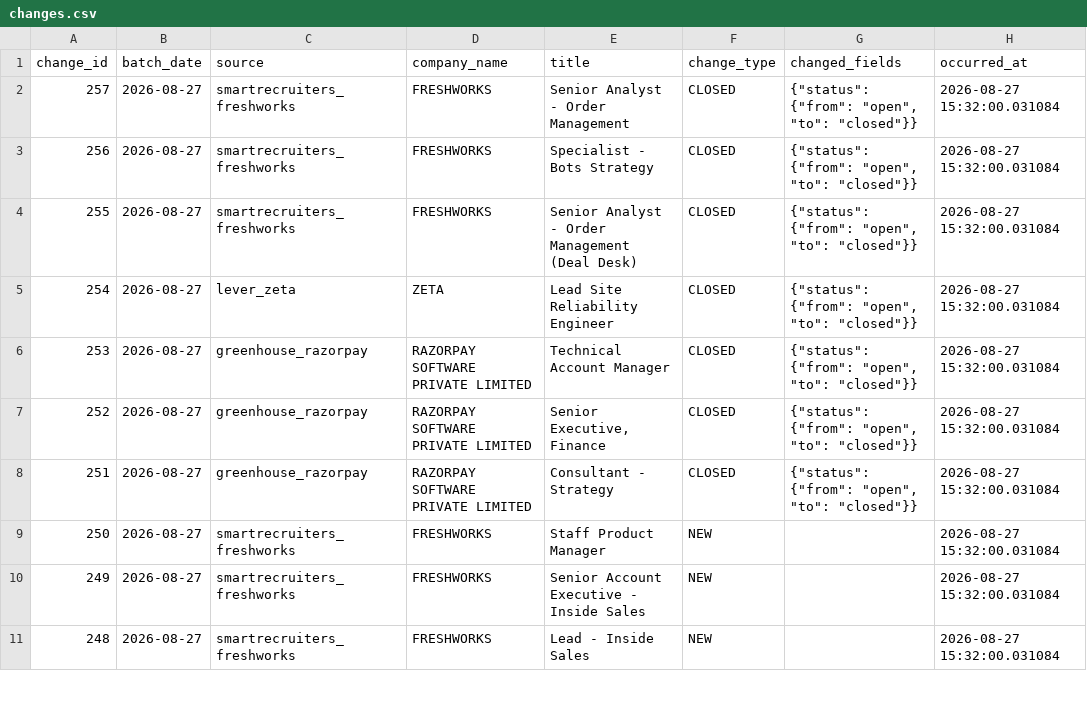
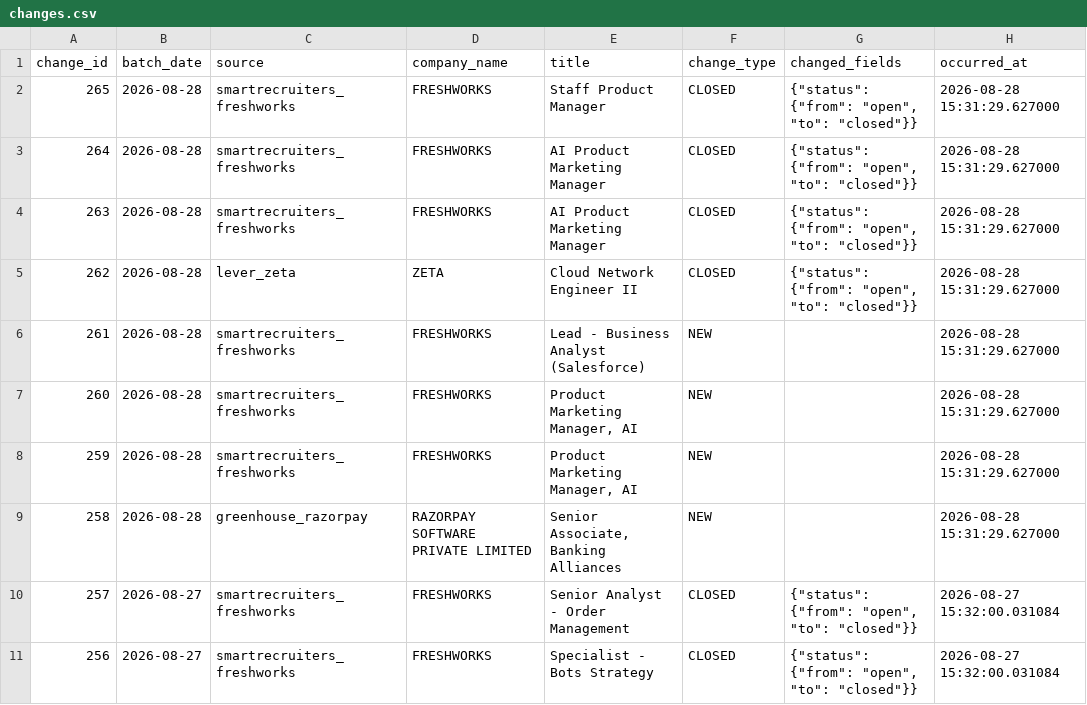
Before and after one commit to itsabhinavism/job-vault-datavault, a CSV file: export/changes.csv, drawn as a sheet; only a part is shown; the shorter side is filled out with more unchanged rows; the diff names each change by its address in the sheet, - before the commit and + after, or states it on an @@ line.

Commit message:
data: refresh export CSVs 2026-08-28

```diff
--- a/export/changes.csv
+++ b/export/changes.csv
+row 2: 265 | 2026-08-28 | smartrecruiters_freshworks | FRESHWORKS | Staff Product Manager | CLOSED | {"status": {"from": "open", "to": "closed"}} | 2026-08-28 15:31:29.627000
+row 3: 264 | 2026-08-28 | smartrecruiters_freshworks | FRESHWORKS | AI Product Marketing Manager | CLOSED | {"status": {"from": "open", "to": "closed"}} | 2026-08-28 15:31:29.627000
+row 4: 263 | 2026-08-28 | smartrecruiters_freshworks | FRESHWORKS | AI Product Marketing Manager | CLOSED | {"status": {"from": "open", "to": "closed"}} | 2026-08-28 15:31:29.627000
+row 5: 262 | 2026-08-28 | lever_zeta | ZETA | Cloud Network Engineer II | CLOSED | {"status": {"from": "open", "to": "closed"}} | 2026-08-28 15:31:29.627000
+row 6: 261 | 2026-08-28 | smartrecruiters_freshworks | FRESHWORKS | Lead - Business Analyst (Salesforce) | NEW |  | 2026-08-28 15:31:29.627000
+row 7: 260 | 2026-08-28 | smartrecruiters_freshworks | FRESHWORKS | Product Marketing Manager, AI | NEW |  | 2026-08-28 15:31:29.627000
+row 8: 259 | 2026-08-28 | smartrecruiters_freshworks | FRESHWORKS | Product Marketing Manager, AI | NEW |  | 2026-08-28 15:31:29.627000
+row 9: 258 | 2026-08-28 | greenhouse_razorpay | RAZORPAY SOFTWARE PRIVATE LIMITED | Senior Associate, Banking Alliances | NEW |  | 2026-08-28 15:31:29.627000
```
Also changed, not shown: export/current_jobs.csv, export/jobs_by_day.csv, 4 other files.
